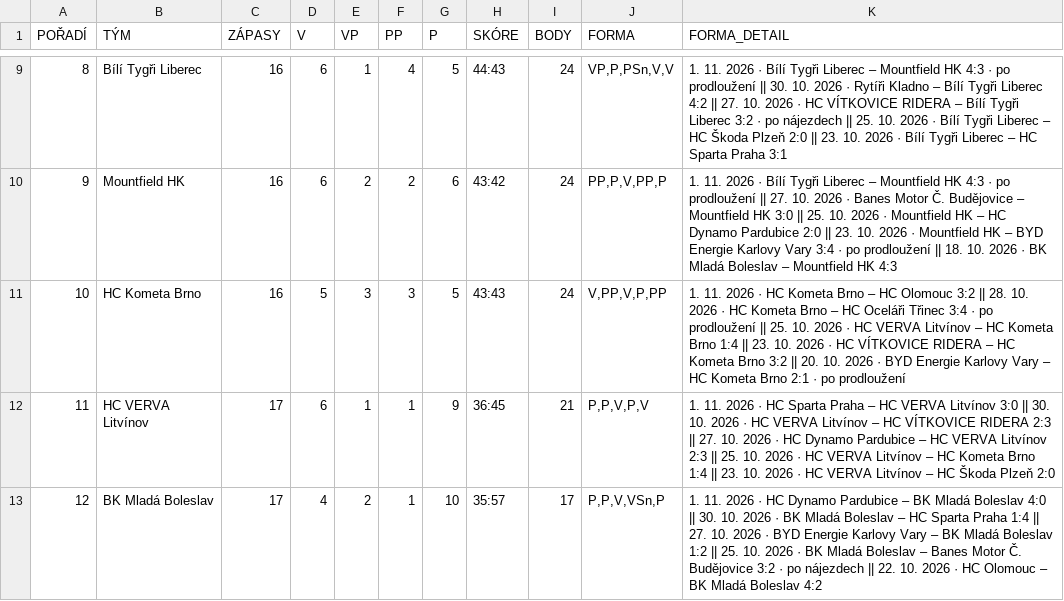
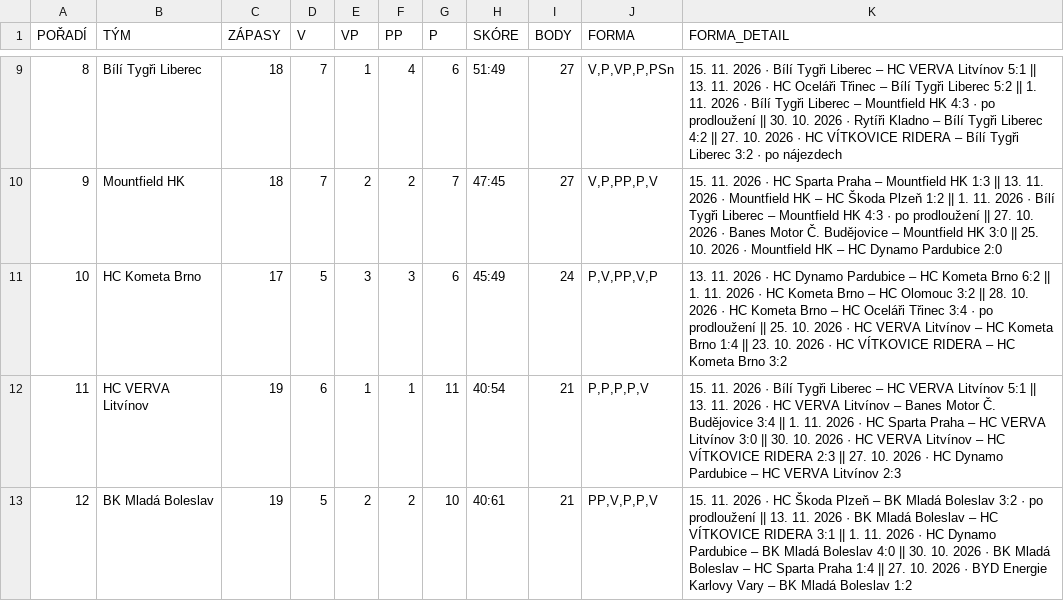
Before and after one commit to Adamos1511/ELH_IceStats, a CSV file: TabulkaELH.csv, drawn as a sheet; only a part is shown, gaps mark what is left out; the diff covers the shown part only.

```diff
--- a/TabulkaELH.csv
+++ b/TabulkaELH.csv
@@ -9,5 +9,5 @@
-8;Bílí Tygři Liberec;16;6;1;4;5;44:43;24;VP,P,PSn,V,V;1. 11. 2026 · Bílí Tygři Liberec – Mountfield HK 4:3 · po prodloužení || 30. 10. 2026 · Rytíři Kladno – Bílí Tygři Liberec 4:2 || 27. 10. 2026 · HC VÍTKOVICE RIDERA – Bílí Tygři Liberec 3:2 · po nájezdech || 25. 10. 2026 · Bílí Tygři Liberec – HC Škoda Plzeň 2:0 || 23. 10. 2026 · Bílí Tygři Liberec – HC Sparta Praha 3:1
-9;Mountfield HK;16;6;2;2;6;43:42;24;PP,P,V,PP,P;1. 11. 2026 · Bílí Tygři Liberec – Mountfield HK 4:3 · po prodloužení || 27. 10. 2026 · Banes Motor Č. Budějovice – Mountfield HK 3:0 || 25. 10. 2026 · Mountfield HK – HC Dynamo Pardubice 2:0 || 23. 10. 2026 · Mountfield HK – BYD Energie Karlovy Vary 3:4 · po prodloužení || 18. 10. 2026 · BK Mladá Boleslav – Mountfield HK 4:3
-10;HC Kometa Brno;16;5;3;3;5;43:43;24;V,PP,V,P,PP;1. 11. 2026 · HC Kometa Brno – HC Olomouc 3:2 || 28. 10. 2026 · HC Kometa Brno – HC Oceláři Třinec 3:4 · po prodloužení || 25. 10. 2026 · HC VERVA Litvínov – HC Kometa Brno 1:4 || 23. 10. 2026 · HC VÍTKOVICE RIDERA – HC Kometa Brno 3:2 || 20. 10. 2026 · BYD Energie Karlovy Vary – HC Kometa Brno 2:1 · po prodloužení
-11;HC VERVA Litvínov;17;6;1;1;9;36:45;21;P,P,V,P,V;1. 11. 2026 · HC Sparta Praha – HC VERVA Litvínov 3:0 || 30. 10. 2026 · HC VERVA Litvínov – HC VÍTKOVICE RIDERA 2:3 || 27. 10. 2026 · HC Dynamo Pardubice – HC VERVA Litvínov 2:3 || 25. 10. 2026 · HC VERVA Litvínov – HC Kometa Brno 1:4 || 23. 10. 2026 · HC VERVA Litvínov – HC Škoda Plzeň 2:0
-12;BK Mladá Boleslav;17;4;2;1;10;35:57;17;P,P,V,VSn,P;1. 11. 2026 · HC Dynamo Pardubice – BK Mladá Boleslav 4:0 || 30. 10. 2026 · BK Mladá Boleslav – HC Sparta Praha 1:4 || 27. 10. 2026 · BYD Energie Karlovy Vary – BK Mladá Boleslav 1:2 || 25. 10. 2026 · BK Mladá Boleslav – Banes Motor Č. Budějovice 3:2 · po nájezdech || 22. 10. 2026 · HC Olomouc – BK Mladá Boleslav 4:2
+8;Bílí Tygři Liberec;18;7;1;4;6;51:49;27;V,P,VP,P,PSn;15. 11. 2026 · Bílí Tygři Liberec – HC VERVA Litvínov 5:1 || 13. 11. 2026 · HC Oceláři Třinec – Bílí Tygři Liberec 5:2 || 1. 11. 2026 · Bílí Tygři Liberec – Mountfield HK 4:3 · po prodloužení || 30. 10. 2026 · Rytíři Kladno – Bílí Tygři Liberec 4:2 || 27. 10. 2026 · HC VÍTKOVICE RIDERA – Bílí Tygři Liberec 3:2 · po nájezdech
+9;Mountfield HK;18;7;2;2;7;47:45;27;V,P,PP,P,V;15. 11. 2026 · HC Sparta Praha – Mountfield HK 1:3 || 13. 11. 2026 · Mountfield HK – HC Škoda Plzeň 1:2 || 1. 11. 2026 · Bílí Tygři Liberec – Mountfield HK 4:3 · po prodloužení || 27. 10. 2026 · Banes Motor Č. Budějovice – Mountfield HK 3:0 || 25. 10. 2026 · Mountfield HK – HC Dynamo Pardubice 2:0
+10;HC Kometa Brno;17;5;3;3;6;45:49;24;P,V,PP,V,P;13. 11. 2026 · HC Dynamo Pardubice – HC Kometa Brno 6:2 || 1. 11. 2026 · HC Kometa Brno – HC Olomouc 3:2 || 28. 10. 2026 · HC Kometa Brno – HC Oceláři Třinec 3:4 · po prodloužení || 25. 10. 2026 · HC VERVA Litvínov – HC Kometa Brno 1:4 || 23. 10. 2026 · HC VÍTKOVICE RIDERA – HC Kometa Brno 3:2
+11;HC VERVA Litvínov;19;6;1;1;11;40:54;21;P,P,P,P,V;15. 11. 2026 · Bílí Tygři Liberec – HC VERVA Litvínov 5:1 || 13. 11. 2026 · HC VERVA Litvínov – Banes Motor Č. Budějovice 3:4 || 1. 11. 2026 · HC Sparta Praha – HC VERVA Litvínov 3:0 || 30. 10. 2026 · HC VERVA Litvínov – HC VÍTKOVICE RIDERA 2:3 || 27. 10. 2026 · HC Dynamo Pardubice – HC VERVA Litvínov 2:3
+12;BK Mladá Boleslav;19;5;2;2;10;40:61;21;PP,V,P,P,V;15. 11. 2026 · HC Škoda Plzeň – BK Mladá Boleslav 3:2 · po prodloužení || 13. 11. 2026 · BK Mladá Boleslav – HC VÍTKOVICE RIDERA 3:1 || 1. 11. 2026 · HC Dynamo Pardubice – BK Mladá Boleslav 4:0 || 30. 10. 2026 · BK Mladá Boleslav – HC Sparta Praha 1:4 || 27. 10. 2026 · BYD Energie Karlovy Vary – BK Mladá Boleslav 1:2
```
Also changed, not shown: 72 edited cells elsewhere in this file, brankari_detail.csv, hraci_detail.csv.
